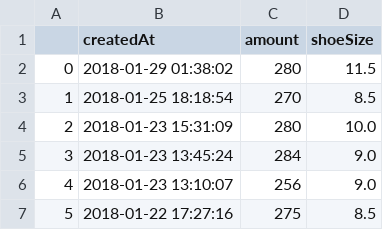
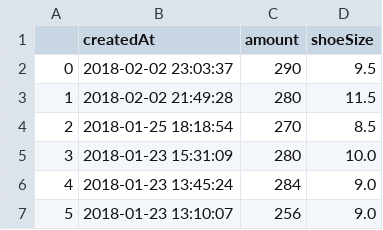
Before and after one commit to ronlylesjr/SneakerTracker, a CSV file: sneaker_sales/Asics Gel-Lyte III Ronnie Fieg Volcano 2.0.csv, drawn as a sheet; only a part is shown; the shorter side is filled out with more unchanged rows; addresses are those after the commit; the diff names each change by its address in the sheet, - before the commit and + after, or states it on an @@ line.

```diff
--- a/sneaker_sales/Asics Gel-Lyte III Ronnie Fieg Volcano 2.0.csv
+++ b/sneaker_sales/Asics Gel-Lyte III Ronnie Fieg Volcano 2.0.csv
+row 2: 0 | 2018-02-02 23:03:37 | 290 | 9.5
@@ column A renumbered from row 3 down @@
-B3 (createdAt): 2018-01-29 01:38:02
+B3 (createdAt): 2018-02-02 21:49:28
```
Also changed, not shown: sneaker_sales/Nike Flyknit Racer No Parking.csv, sneaker_sales/Nike SB Dunk High Reese Forbes Denim.csv, 17 other files.
